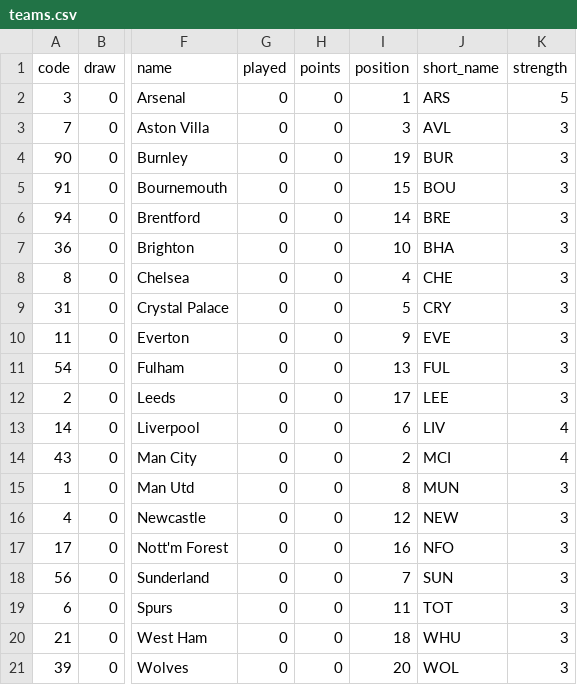
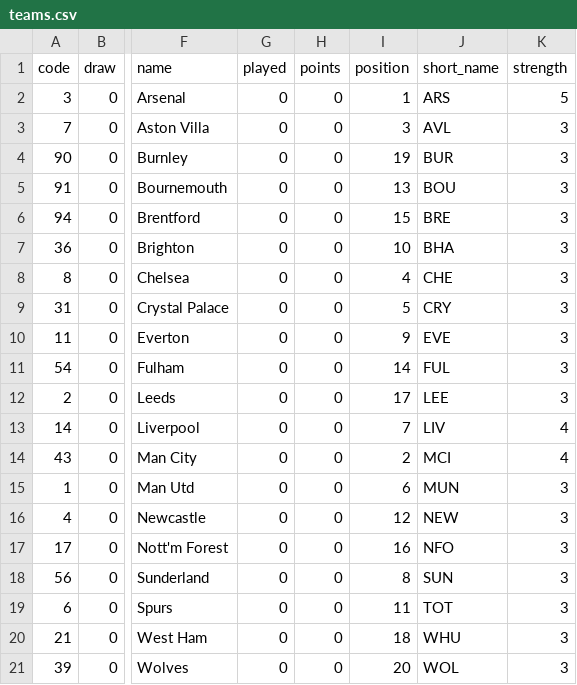
Before and after one commit to Schwetche/fpl_project, a CSV file: data/teams.csv, drawn as a sheet; only a part is shown, gaps mark what is left out; the diff names each change by its address in the sheet, - before the commit and + after, or states it on an @@ line.

```diff
--- a/data/teams.csv
+++ b/data/teams.csv
-I5 (position): 15
+I5 (position): 13
-I6 (position): 14
+I6 (position): 15
-I11 (position): 13
+I11 (position): 14
-I13 (position): 6
+I13 (position): 7
-I15 (position): 8
+I15 (position): 6
-I18 (position): 7
+I18 (position): 8
```
Also changed, not shown: data/cleaned_players.csv, data/fixtures.csv, 17 other files.
